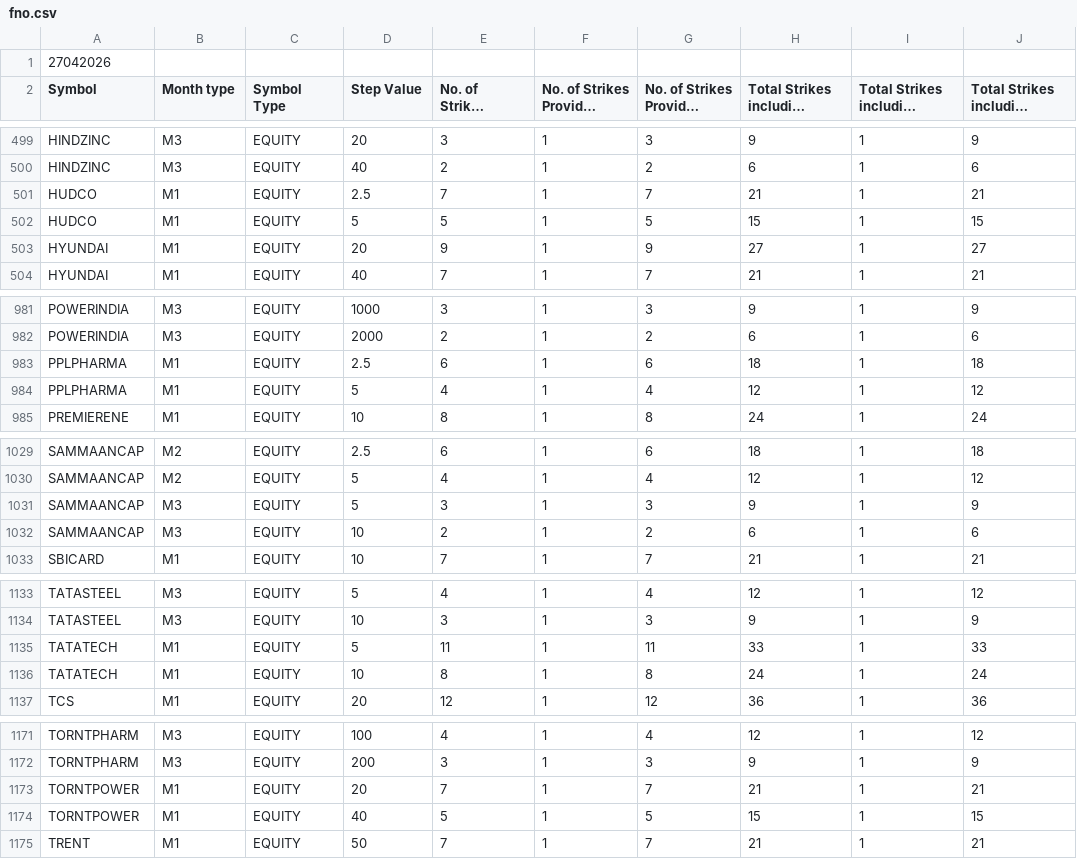
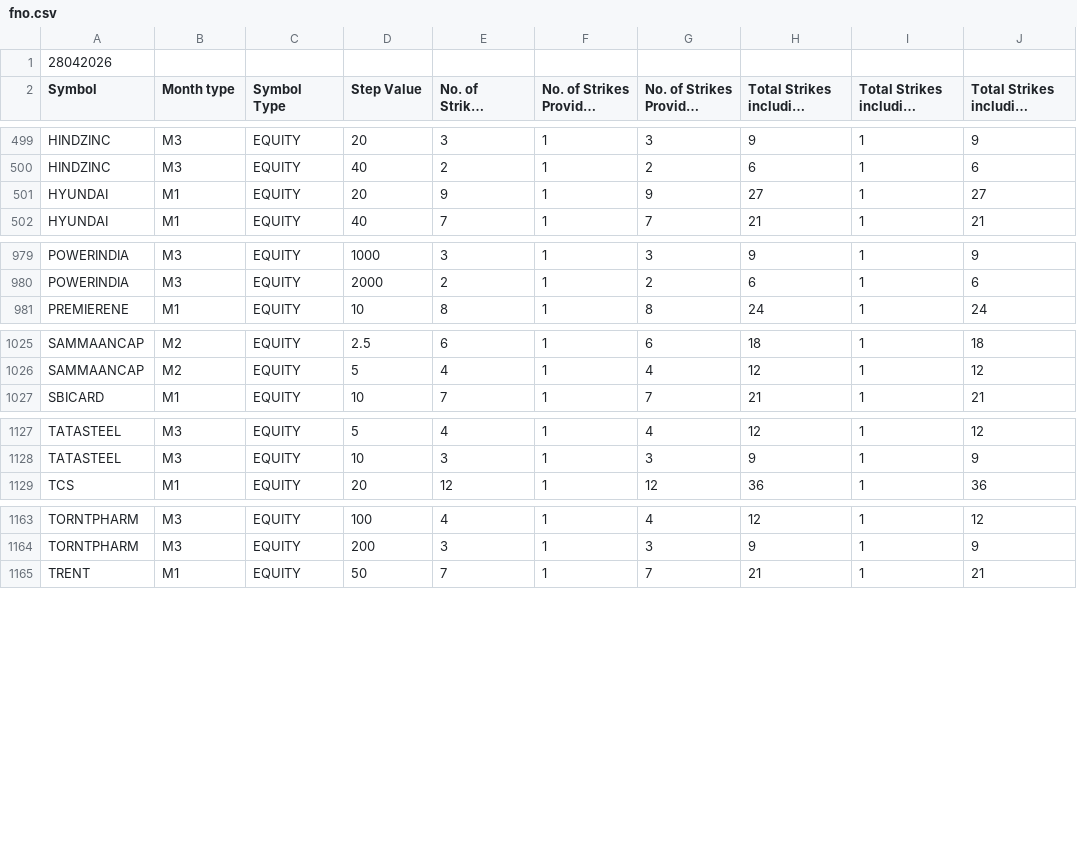
Before and after one commit to StylifyYourBlog/stylifyyourblog.github.io, a CSV file: fno.csv, drawn as a sheet; only a part is shown, gaps mark what is left out; long unchanged cells end in …; removed rows and columns are numbered as before the commit, all else as after; the diff covers the shown part only; the diff names each change by its address in the sheet, - before the commit and + after, or states it on an @@ line.

```diff
--- a/fno.csv
+++ b/fno.csv
-A1 (Symbol): 27042026
+A1 (Symbol): 28042026
-row 501: HUDCO | M1 | EQUITY | 2.5 | 7 | 1 | 7 | 21 | 1 | 21
-row 502: HUDCO | M1 | EQUITY | 5 | 5 | 1 | 5 | 15 | 1 | 15
-row 983: PPLPHARMA | M1 | EQUITY | 2.5 | 6 | 1 | 6 | 18 | 1 | 18
-row 984: PPLPHARMA | M1 | EQUITY | 5 | 4 | 1 | 4 | 12 | 1 | 12
-row 1031: SAMMAANCAP | M3 | EQUITY | 5 | 3 | 1 | 3 | 9 | 1 | 9
-row 1032: SAMMAANCAP | M3 | EQUITY | 10 | 2 | 1 | 2 | 6 | 1 | 6
-row 1135: TATATECH | M1 | EQUITY | 5 | 11 | 1 | 11 | 33 | 1 | 33
-row 1136: TATATECH | M1 | EQUITY | 10 | 8 | 1 | 8 | 24 | 1 | 24
-row 1173: TORNTPOWER | M1 | EQUITY | 20 | 7 | 1 | 7 | 21 | 1 | 21
-row 1174: TORNTPOWER | M1 | EQUITY | 40 | 5 | 1 | 5 | 15 | 1 | 15
```
Also changed, not shown: 1 moved row elsewhere in this file, 1 other file.
